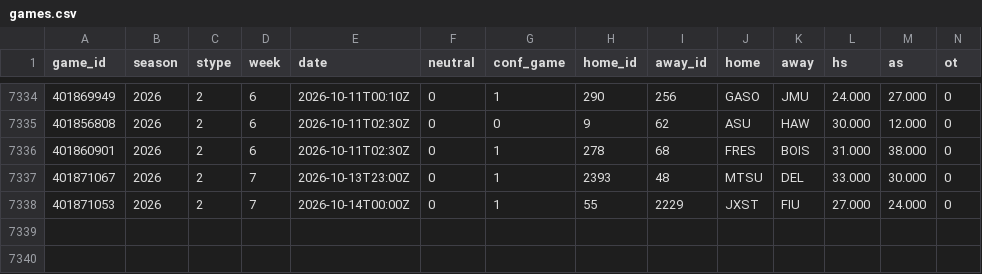
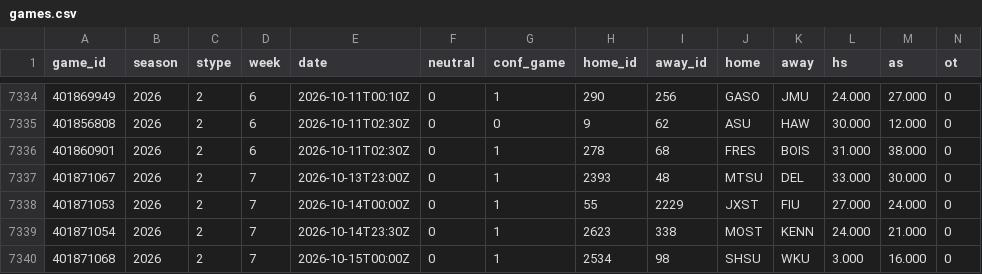
Before and after one commit to src16h/nfl-model, a CSV file: data/cfb/games.csv, drawn as a sheet; only a part is shown, gaps mark what is left out; rows hold the shown columns only; the diff names each change by its address in the sheet, - before the commit and + after, or states it on an @@ line.

```diff
--- a/data/cfb/games.csv
+++ b/data/cfb/games.csv
+row 7339: 401871054 | 2026 | 2 | 7 | 2026-10-14T23:30Z | 0 | 1 | 2623 | 338 | MOST | KENN | 24.000 | 21.000 | 0
+row 7340: 401871068 | 2026 | 2 | 7 | 2026-10-15T00:00Z | 0 | 1 | 2534 | 98 | SHSU | WKU | 3.000 | 16.000 | 0
```
Also changed, not shown: 3 other files.
